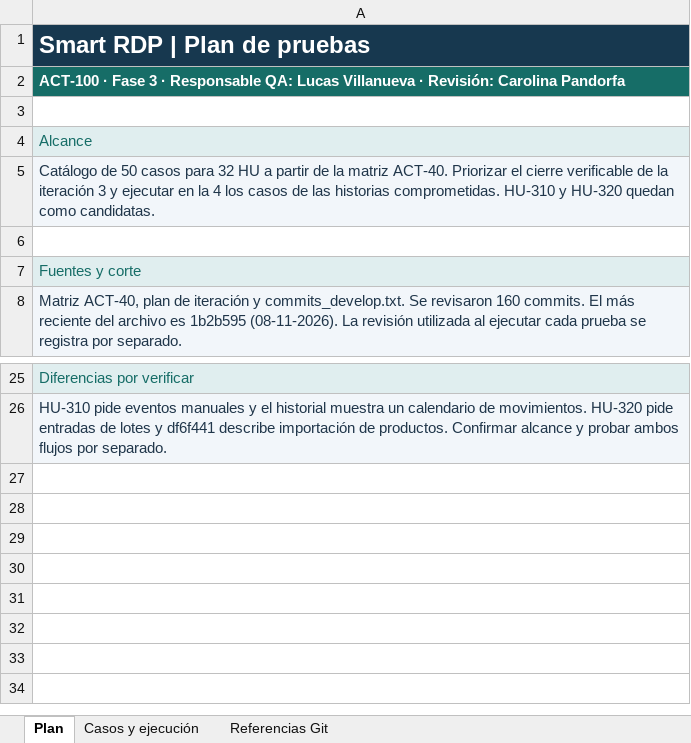
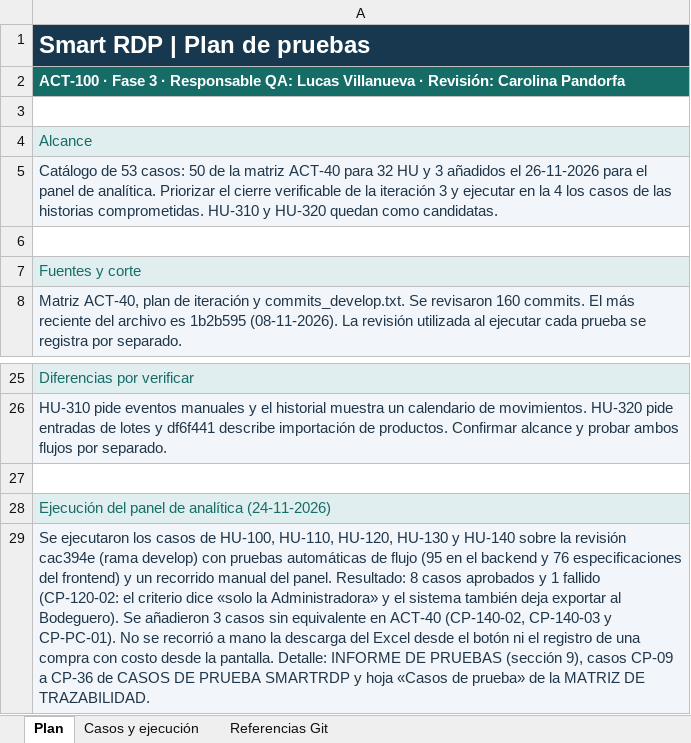
Before and after one commit to ezequielesq/SAN-BERNARDO-MALLEN-GONZALEZ-PTY4614-002D-EQUIPO-3, an Excel workbook: FASE 2/EVIDENCIAS PROYECTO/EVIDENCIAS DE DOCUMENTACIÓN/SMART_RDP_PLAN_DE_PRUEBAS_ACT-100.xlsx, sheet Plan, drawn as a sheet; only a part is shown, gaps mark what is left out; values as stored, in another font and other column widths than the file's, no borders; the diff names each change by its address in the sheet, - before the commit and + after, or states it on an @@ line.

Commit message:
docs: registra en el plan de pruebas ACT-100 la ejecución del panel de analítica

```diff
--- a/FASE 2/EVIDENCIAS PROYECTO/EVIDENCIAS DE DOCUMENTACIÓN/SMART_RDP_PLAN_DE_PRUEBAS_ACT-100.xlsx (sheet Plan)
+++ b/FASE 2/EVIDENCIAS PROYECTO/EVIDENCIAS DE DOCUMENTACIÓN/SMART_RDP_PLAN_DE_PRUEBAS_ACT-100.xlsx (sheet Plan)
-A5: Catálogo de 50 casos para 32 HU a partir de la matriz ACT-40. Priorizar el…
+A5: Catálogo de 53 casos: 50 de la matriz ACT-40 para 32 HU y 3 añadidos el 26-11-2026 para el panel de analítica. Priorizar el…
+row 27: (empty)
+row 28: Ejecución del panel de analítica (24-11-2026)
+row 29: Se ejecutaron los casos de HU-100, HU-110, HU-120, HU-130 y HU-140 sobre la revisión cac394e (rama develop) con pruebas automáticas de flujo (95 en el backend y 76 especificaciones del frontend) y un recorrido manual del panel. Resultado: 8 casos aprobados y 1 fallido (CP-120-02: el criterio dice «solo la Administradora» y el sistema también deja exportar al Bodeguero). Se añadieron 3 casos sin equivalente en ACT-40 (CP-140-02, CP-140-03 y CP-PC-01). No se recorrió a mano la descarga del Excel desde el botón ni el registro de una compra con costo desde la pantalla. Detalle: INFORME DE PRUEBAS (sección 9), casos CP-09 a CP-36 de CASOS DE PRUEBA SMARTRDP y hoja «Casos de prueba» de la MATRIZ DE TRAZABILIDAD.
```
Also changed, not shown: sheet Casos y ejecución, sheet Referencias Git.
